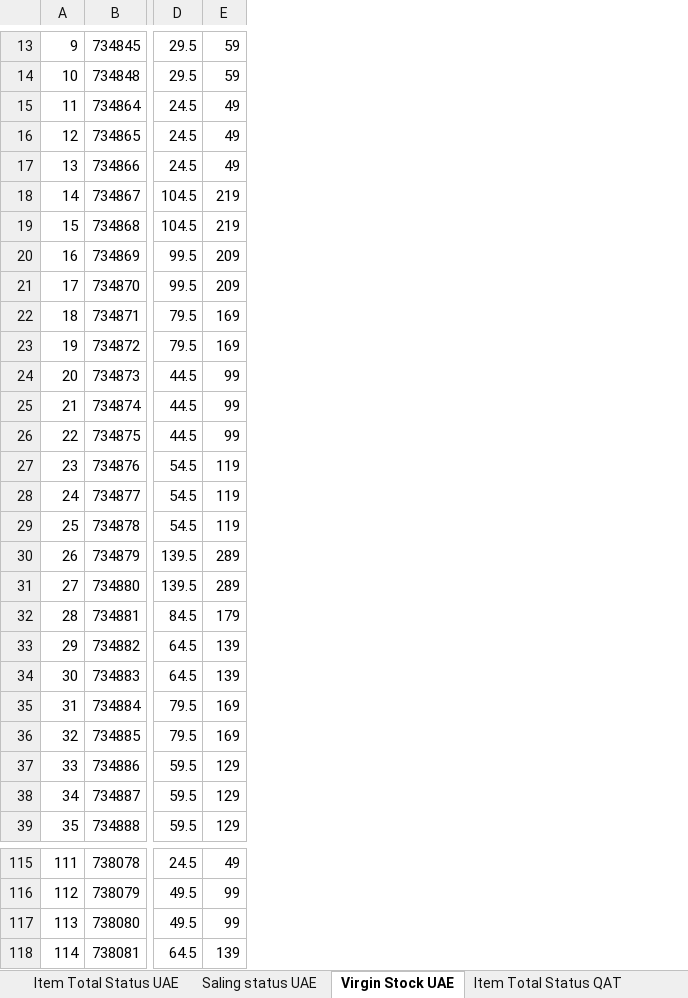
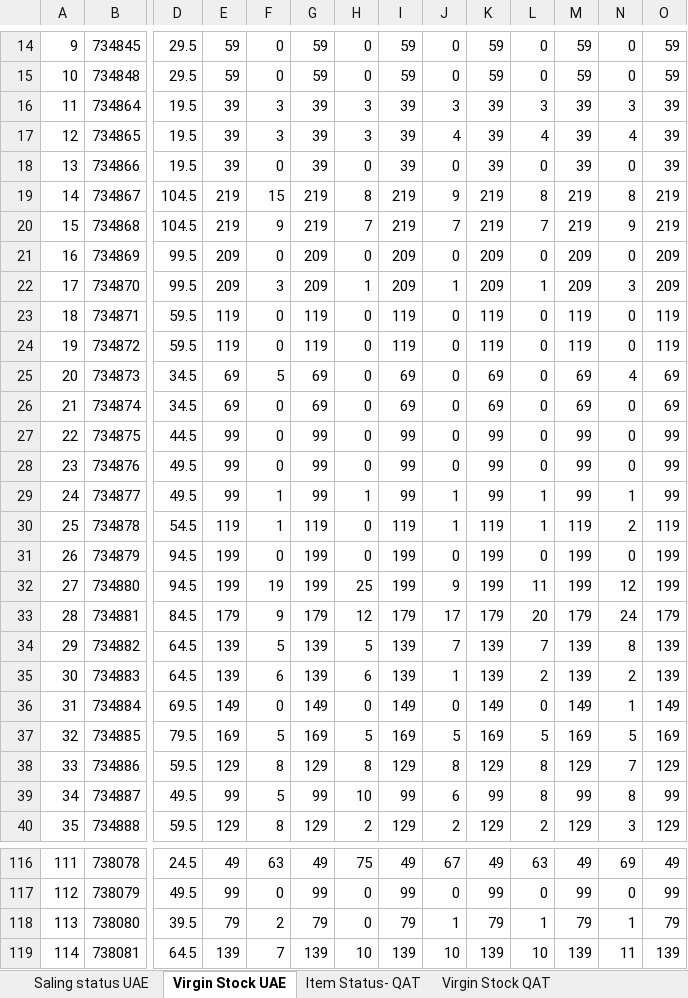
Before and after one commit to aminkhod/Arghoob_Sales_report, an Excel workbook: Item Status.xlsx, sheet Virgin Stock UAE, drawn as a sheet; only a part is shown, gaps mark what is left out; values as stored, in another font and other column widths than the file's, no cell formats; addresses are those after the commit; the diff covers the shown part only; the diff names each change by its address in the sheet, - before the commit and + after, or states it on an @@ line.

```diff
--- a/Item Status.xlsx (sheet Virgin Stock UAE)
+++ b/Item Status.xlsx (sheet Virgin Stock UAE)
@@ sheet tab hidden: Item Total Status UAE @@
@@ sheet tab hidden: Item Total Status QAT @@
+column F, rows 14-40: 0 | 0 | 3 | 3 | 0 | 15 | 9 | 0 | 3 | 0 | 0 | 5 | 0 | 0 | 0 | 1 | 1 | 0 | 19 | 9 | 5 | 6 | 0 | 5 | 8 | 5 | 8; rows 116-119: 63 | 0 | 2 | 7
+column G, rows 14-40: 59 | 59 | 39 | 39 | 39 | 219 | 219 | 209 | 209 | 119 | 119 | 69 | 69 | 99 | 99 | 99 | 119 | 199 | 199 | 179 | 139 | 139 | 149 | 169 | 129 | 99 | 129; rows 116-119: 49 | 99 | 79 | 139
+column H, rows 14-40: 0 | 0 | 3 | 3 | 0 | 8 | 7 | 0 | 1 | 0 | 0 | 0 | 0 | 0 | 0 | 1 | 0 | 0 | 25 | 12 | 5 | 6 | 0 | 5 | 8 | 10 | 2; rows 116-119: 75 | 0 | 0 | 10
+column I, rows 14-40: 59 | 59 | 39 | 39 | 39 | 219 | 219 | 209 | 209 | 119 | 119 | 69 | 69 | 99 | 99 | 99 | 119 | 199 | 199 | 179 | 139 | 139 | 149 | 169 | 129 | 99 | 129; rows 116-119: 49 | 99 | 79 | 139
+column J, rows 14-40: 0 | 0 | 3 | 4 | 0 | 9 | 7 | 0 | 1 | 0 | 0 | 0 | 0 | 0 | 0 | 1 | 1 | 0 | 9 | 17 | 7 | 1 | 0 | 5 | 8 | 6 | 2; rows 116-119: 67 | 0 | 1 | 10
+column K, rows 14-40: 59 | 59 | 39 | 39 | 39 | 219 | 219 | 209 | 209 | 119 | 119 | 69 | 69 | 99 | 99 | 99 | 119 | 199 | 199 | 179 | 139 | 139 | 149 | 169 | 129 | 99 | 129; rows 116-119: 49 | 99 | 79 | 139
+column L, rows 14-40: 0 | 0 | 3 | 4 | 0 | 8 | 7 | 0 | 1 | 0 | 0 | 0 | 0 | 0 | 0 | 1 | 1 | 0 | 11 | 20 | 7 | 2 | 0 | 5 | 8 | 8 | 2; rows 116-119: 63 | 0 | 1 | 10
+column M, rows 14-40: 59 | 59 | 39 | 39 | 39 | 219 | 219 | 209 | 209 | 119 | 119 | 69 | 69 | 99 | 99 | 99 | 119 | 199 | 199 | 179 | 139 | 139 | 149 | 169 | 129 | 99 | 129; rows 116-119: 49 | 99 | 79 | 139
+column N, rows 14-40: 0 | 0 | 3 | 4 | 0 | 8 | 9 | 0 | 3 | 0 | 0 | 4 | 0 | 0 | 0 | 1 | 2 | 0 | 12 | 24 | 8 | 2 | 1 | 5 | 7 | 8 | 3; rows 116-119: 69 | 0 | 1 | 11
+column O, rows 14-40: 59 | 59 | 39 | 39 | 39 | 219 | 219 | 209 | 209 | 119 | 119 | 69 | 69 | 99 | 99 | 99 | 119 | 199 | 199 | 179 | 139 | 139 | 149 | 169 | 129 | 99 | 129; rows 116-119: 49 | 99 | 79 | 139
-D16:D18: 24.5
+D16:D18: 19.5
-E16:E18: 49
+E16:E18: 39
-D23:D24: 79.5
+D23:D24: 59.5
-E23:E24: 169
+E23:E24: 119
-D25:D26: 44.5
+D25:D26: 34.5
-E25:E26: 99
+E25:E26: 69
-D28:D29: 54.5
+D28:D29: 49.5
-E28:E29: 119
+E28:E29: 99
-D31:D32: 139.5
+D31:D32: 94.5
-E31:E32: 289
+E31:E32: 199
-D36: 79.5
+D36: 69.5
-E36: 169
+E36: 149
-D39: 59.5
+D39: 49.5
-E39: 129
+E39: 99
-D118: 49.5
+D118: 39.5
-E118: 99
+E118: 79
```
Also changed, not shown: 9 added rows, 17 added columns, 1 removed column and 36 edited cells elsewhere in this sheet, sheet Saling status UAE, sheet Item Status- QAT, sheet Virgin Stock QAT, cell formats, formulas that keep their value, hidden cells, 7 other files.
